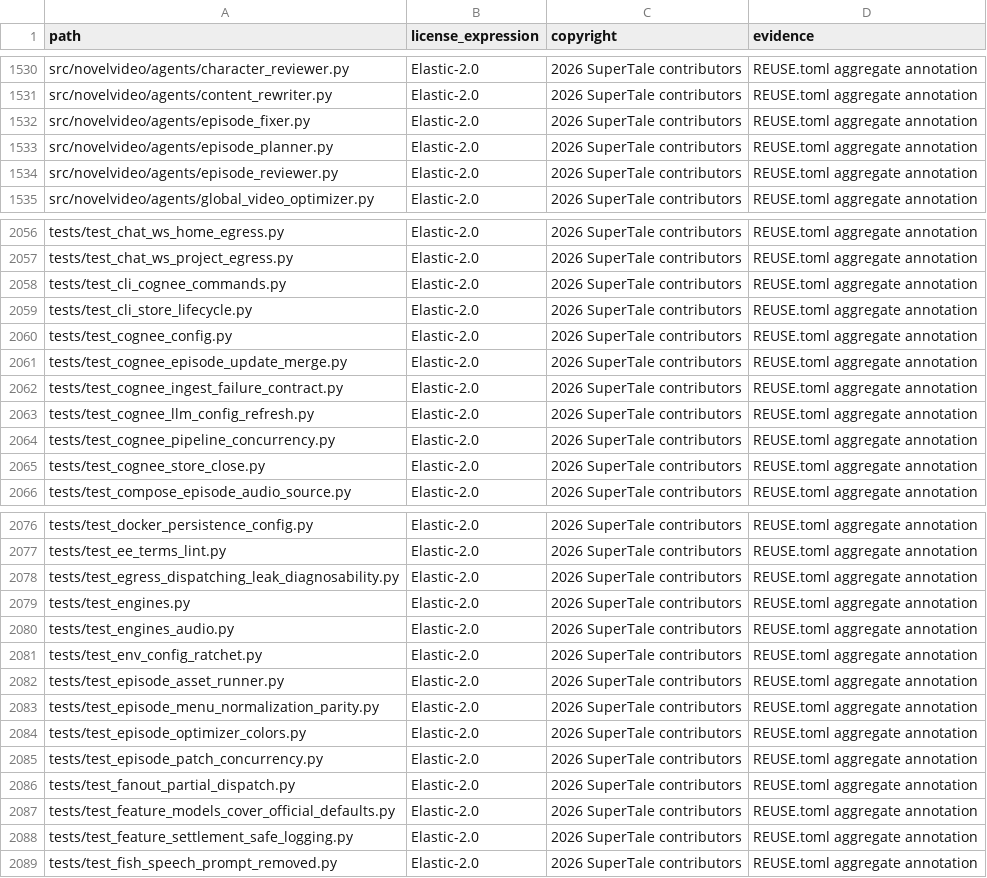
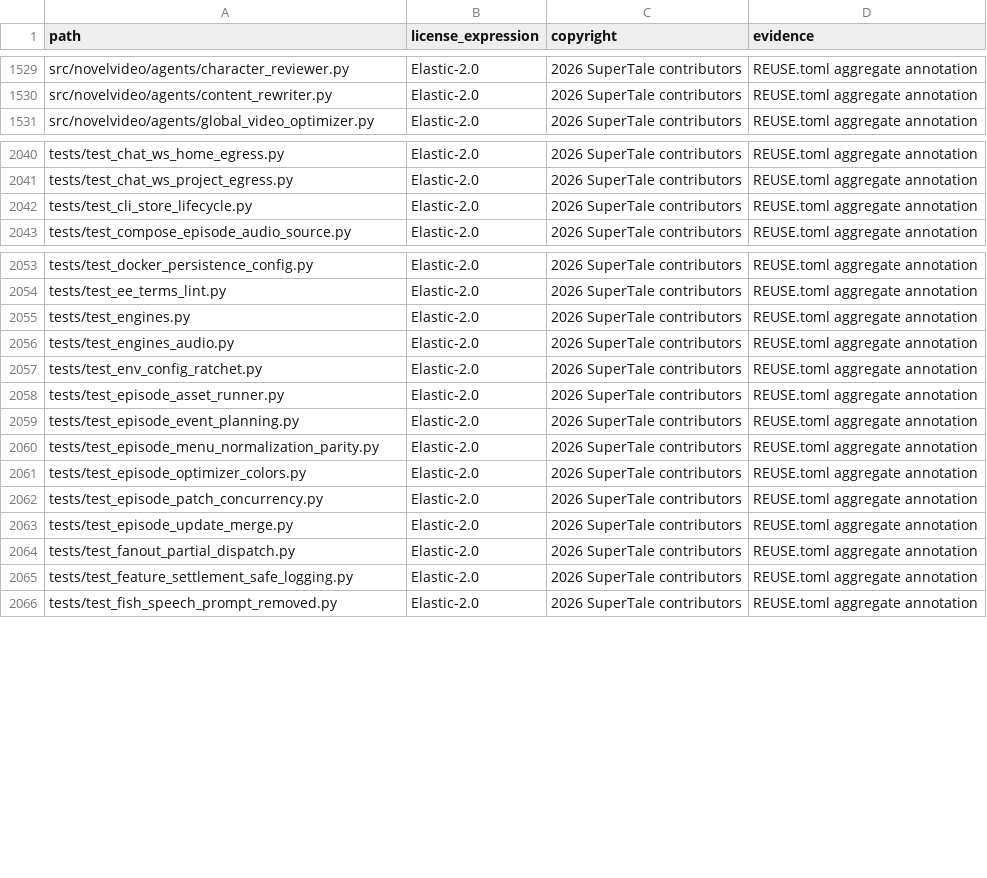
Before and after one commit to neokree/dramaclaw, a CSV file: license-inventory.csv, drawn as a sheet; only a part is shown, gaps mark what is left out; the diff covers the shown part only.

```diff
--- a/license-inventory.csv
+++ b/license-inventory.csv
@@ -1531,5 +1530,2 @@ src/novelvideo/agents/character_reviewer.py,Elastic-2.0,2026 SuperTale contribut
 src/novelvideo/agents/content_rewriter.py,Elastic-2.0,2026 SuperTale contributors,REUSE.toml aggregate annotation
-src/novelvideo/agents/episode_fixer.py,Elastic-2.0,2026 SuperTale contributors,REUSE.toml aggregate annotation
-src/novelvideo/agents/episode_planner.py,Elastic-2.0,2026 SuperTale contributors,REUSE.toml aggregate annotation
-src/novelvideo/agents/episode_reviewer.py,Elastic-2.0,2026 SuperTale contributors,REUSE.toml aggregate annotation
 src/novelvideo/agents/global_video_optimizer.py,Elastic-2.0,2026 SuperTale contributors,REUSE.toml aggregate annotation
@@ -2057,10 +2041,3 @@ tests/test_chat_ws_home_egress.py,Elastic-2.0,2026 SuperTale contributors,REUSE.
 tests/test_chat_ws_project_egress.py,Elastic-2.0,2026 SuperTale contributors,REUSE.toml aggregate annotation
-tests/test_cli_cognee_commands.py,Elastic-2.0,2026 SuperTale contributors,REUSE.toml aggregate annotation
 tests/test_cli_store_lifecycle.py,Elastic-2.0,2026 SuperTale contributors,REUSE.toml aggregate annotation
-tests/test_cognee_config.py,Elastic-2.0,2026 SuperTale contributors,REUSE.toml aggregate annotation
-tests/test_cognee_episode_update_merge.py,Elastic-2.0,2026 SuperTale contributors,REUSE.toml aggregate annotation
-tests/test_cognee_ingest_failure_contract.py,Elastic-2.0,2026 SuperTale contributors,REUSE.toml aggregate annotation
-tests/test_cognee_llm_config_refresh.py,Elastic-2.0,2026 SuperTale contributors,REUSE.toml aggregate annotation
-tests/test_cognee_pipeline_concurrency.py,Elastic-2.0,2026 SuperTale contributors,REUSE.toml aggregate annotation
-tests/test_cognee_store_close.py,Elastic-2.0,2026 SuperTale contributors,REUSE.toml aggregate annotation
 tests/test_compose_episode_audio_source.py,Elastic-2.0,2026 SuperTale contributors,REUSE.toml aggregate annotation
@@ -2077,3 +2054,2 @@ tests/test_docker_persistence_config.py,Elastic-2.0,2026 SuperTale contributors,
 tests/test_ee_terms_lint.py,Elastic-2.0,2026 SuperTale contributors,REUSE.toml aggregate annotation
-tests/test_egress_dispatching_leak_diagnosability.py,Elastic-2.0,2026 SuperTale contributors,REUSE.toml aggregate annotation
 tests/test_engines.py,Elastic-2.0,2026 SuperTale contributors,REUSE.toml aggregate annotation
@@ -2082,2 +2058,3 @@ tests/test_env_config_ratchet.py,Elastic-2.0,2026 SuperTale contributors,REUSE.t
 tests/test_episode_asset_runner.py,Elastic-2.0,2026 SuperTale contributors,REUSE.toml aggregate annotation
+tests/test_episode_event_planning.py,Elastic-2.0,2026 SuperTale contributors,REUSE.toml aggregate annotation
 tests/test_episode_menu_normalization_parity.py,Elastic-2.0,2026 SuperTale contributors,REUSE.toml aggregate annotation
@@ -2085,4 +2062,4 @@ tests/test_episode_optimizer_colors.py,Elastic-2.0,2026 SuperTale contributors,R
 tests/test_episode_patch_concurrency.py,Elastic-2.0,2026 SuperTale contributors,REUSE.toml aggregate annotation
+tests/test_episode_update_merge.py,Elastic-2.0,2026 SuperTale contributors,REUSE.toml aggregate annotation
 tests/test_fanout_partial_dispatch.py,Elastic-2.0,2026 SuperTale contributors,REUSE.toml aggregate annotation
-tests/test_feature_models_cover_official_defaults.py,Elastic-2.0,2026 SuperTale contributors,REUSE.toml aggregate annotation
 tests/test_feature_settlement_safe_logging.py,Elastic-2.0,2026 SuperTale contributors,REUSE.toml aggregate annotation
```
Also changed, not shown: 7 added rows and 27 removed rows elsewhere in this file, 2 other files.
